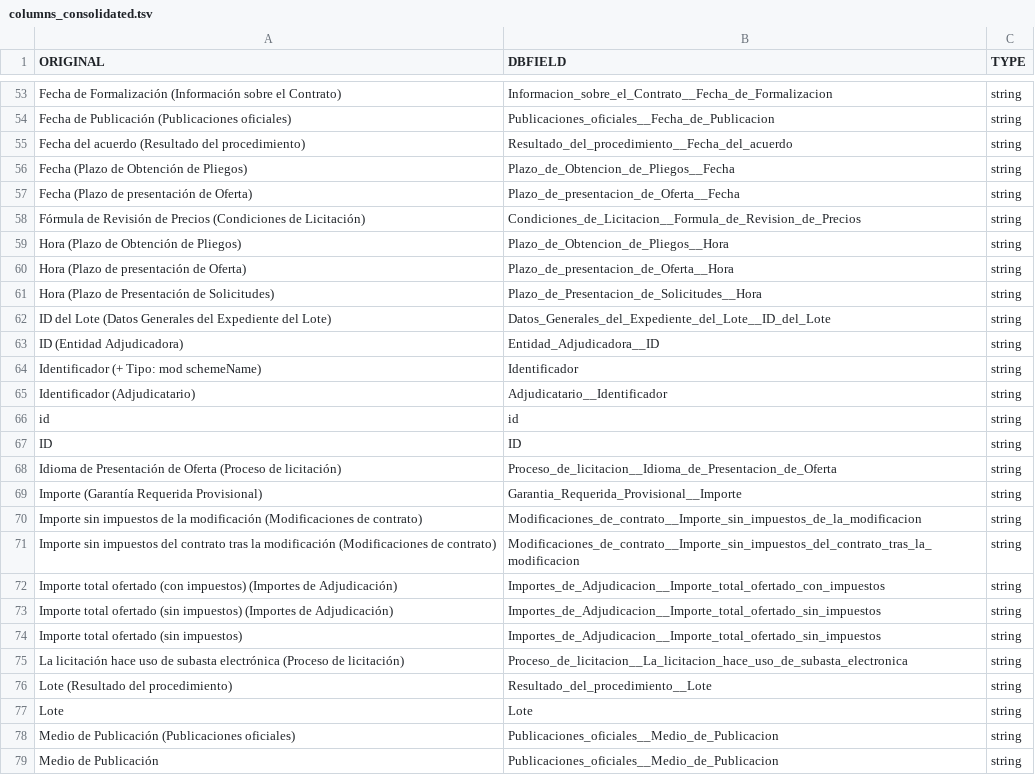
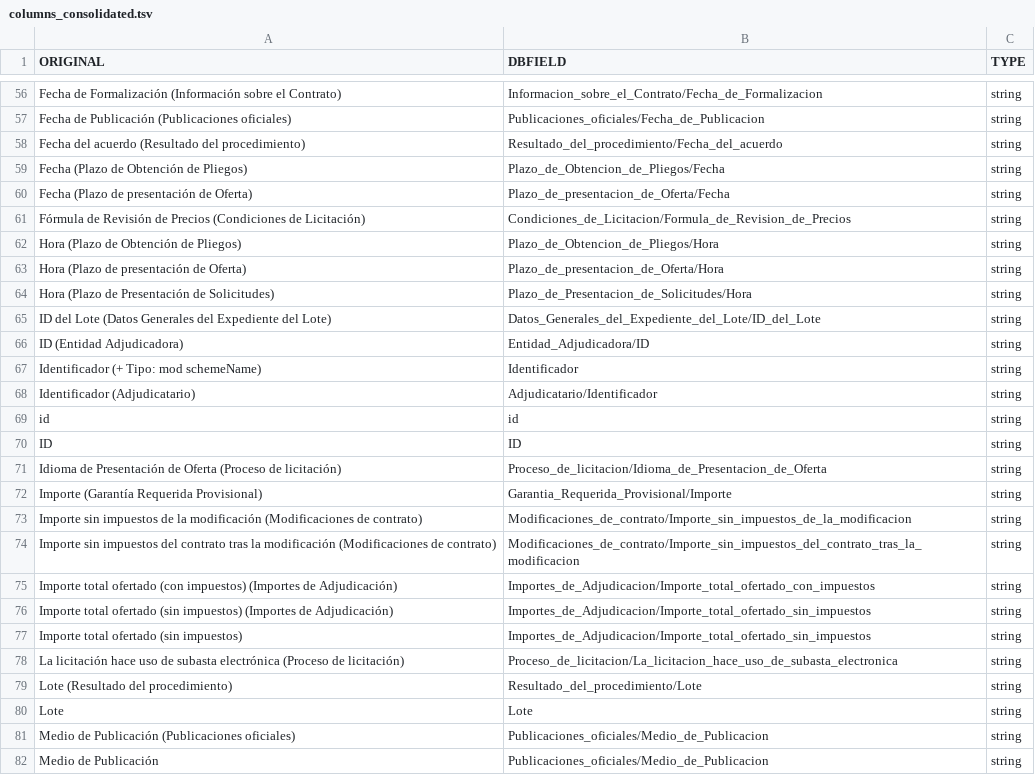
Before and after one commit to nextprocurement/datalake_etlscripts, a TSV file: columns_consolidated.tsv, drawn as a sheet; only a part is shown, gaps mark what is left out; the diff covers the shown part only.

```diff
--- a/columns_consolidated.tsv
+++ b/columns_consolidated.tsv
@@ -53,27 +56,27 @@
-"Fecha de Formalización (Información sobre el Contrato)"	"Informacion_sobre_el_Contrato__Fecha_de_Formalizacion"	"string"
-"Fecha de Publicación (Publicaciones oficiales)"	"Publicaciones_oficiales__Fecha_de_Publicacion"	"string"
-"Fecha del acuerdo (Resultado del procedimiento)"	"Resultado_del_procedimiento__Fecha_del_acuerdo"	"string"
-"Fecha (Plazo de Obtención de Pliegos)"	"Plazo_de_Obtencion_de_Pliegos__Fecha"	"string"
-"Fecha (Plazo de presentación de Oferta)"	"Plazo_de_presentacion_de_Oferta__Fecha"	"string"
-"Fórmula de Revisión de Precios (Condiciones de Licitación)"	"Condiciones_de_Licitacion__Formula_de_Revision_de_Precios"	"string"
-"Hora (Plazo de Obtención de Pliegos)"	"Plazo_de_Obtencion_de_Pliegos__Hora"	"string"
-"Hora (Plazo de presentación de Oferta)"	"Plazo_de_presentacion_de_Oferta__Hora"	"string"
-"Hora (Plazo de Presentación de Solicitudes)"	"Plazo_de_Presentacion_de_Solicitudes__Hora"	"string"
-"ID del Lote (Datos Generales del Expediente del Lote)"	"Datos_Generales_del_Expediente_del_Lote__ID_del_Lote"	"string"
-"ID (Entidad Adjudicadora)"	"Entidad_Adjudicadora__ID"	"string"
+"Fecha de Formalización (Información sobre el Contrato)"	"Informacion_sobre_el_Contrato/Fecha_de_Formalizacion"	"string"
+"Fecha de Publicación (Publicaciones oficiales)"	"Publicaciones_oficiales/Fecha_de_Publicacion"	"string"
+"Fecha del acuerdo (Resultado del procedimiento)"	"Resultado_del_procedimiento/Fecha_del_acuerdo"	"string"
+"Fecha (Plazo de Obtención de Pliegos)"	"Plazo_de_Obtencion_de_Pliegos/Fecha"	"string"
+"Fecha (Plazo de presentación de Oferta)"	"Plazo_de_presentacion_de_Oferta/Fecha"	"string"
+"Fórmula de Revisión de Precios (Condiciones de Licitación)"	"Condiciones_de_Licitacion/Formula_de_Revision_de_Precios"	"string"
+"Hora (Plazo de Obtención de Pliegos)"	"Plazo_de_Obtencion_de_Pliegos/Hora"	"string"
+"Hora (Plazo de presentación de Oferta)"	"Plazo_de_presentacion_de_Oferta/Hora"	"string"
+"Hora (Plazo de Presentación de Solicitudes)"	"Plazo_de_Presentacion_de_Solicitudes/Hora"	"string"
+"ID del Lote (Datos Generales del Expediente del Lote)"	"Datos_Generales_del_Expediente_del_Lote/ID_del_Lote"	"string"
+"ID (Entidad Adjudicadora)"	"Entidad_Adjudicadora/ID"	"string"
 "Identificador (+ Tipo: mod schemeName)"	"Identificador"	"string"
-"Identificador (Adjudicatario)"	"Adjudicatario__Identificador"	"string"
+"Identificador (Adjudicatario)"	"Adjudicatario/Identificador"	"string"
 "id"	"id"	"string"
 "ID"	"ID"	"string"
-"Idioma de Presentación de Oferta (Proceso de licitación)"	"Proceso_de_licitacion__Idioma_de_Presentacion_de_Oferta"	"string"
-"Importe (Garantía Requerida Provisional)"	"Garantia_Requerida_Provisional__Importe"	"string"
-"Importe sin impuestos de la modificación (Modificaciones de contrato)"	"Modificaciones_de_contrato__Importe_sin_impuestos_de_la_modificacion"	"string"
-"Importe sin impuestos del contrato tras la modificación (Modificaciones de contrato)"	"Modificaciones_de_contrato__Importe_sin_impuestos_del_contrato_tras_la_modificacion"	"string"
-"Importe total ofertado (con impuestos) (Importes de Adjudicación)"	"Importes_de_Adjudicacion__Importe_total_ofertado_con_impuestos"	"string"
-"Importe total ofertado (sin impuestos) (Importes de Adjudicación)"	"Importes_de_Adjudicacion__Importe_total_ofertado_sin_impuestos"	"string"
-"Importe total ofertado (sin impuestos)"	"Importes_de_Adjudicacion__Importe_total_ofertado_sin_impuestos"	"string"
-"La licitación hace uso de subasta electrónica (Proceso de licitación)"	"Proceso_de_licitacion__La_licitacion_hace_uso_de_subasta_electronica"	"string"
-"Lote (Resultado del procedimiento)"	"Resultado_del_procedimiento__Lote"	"string"
+"Idioma de Presentación de Oferta (Proceso de licitación)"	"Proceso_de_licitacion/Idioma_de_Presentacion_de_Oferta"	"string"
+"Importe (Garantía Requerida Provisional)"	"Garantia_Requerida_Provisional/Importe"	"string"
+"Importe sin impuestos de la modificación (Modificaciones de contrato)"	"Modificaciones_de_contrato/Importe_sin_impuestos_de_la_modificacion"	"string"
+"Importe sin impuestos del contrato tras la modificación (Modificaciones de contrato)"	"Modificaciones_de_contrato/Importe_sin_impuestos_del_contrato_tras_la_modificacion"	"string"
+"Importe total ofertado (con impuestos) (Importes de Adjudicación)"	"Importes_de_Adjudicacion/Importe_total_ofertado_con_impuestos"	"string"
+"Importe total ofertado (sin impuestos) (Importes de Adjudicación)"	"Importes_de_Adjudicacion/Importe_total_ofertado_sin_impuestos"	"string"
+"Importe total ofertado (sin impuestos)"	"Importes_de_Adjudicacion/Importe_total_ofertado_sin_impuestos"	"string"
+"La licitación hace uso de subasta electrónica (Proceso de licitación)"	"Proceso_de_licitacion/La_licitacion_hace_uso_de_subasta_electronica"	"string"
+"Lote (Resultado del procedimiento)"	"Resultado_del_procedimiento/Lote"	"string"
 "Lote"	"Lote"	"string"
-"Medio de Publicación (Publicaciones oficiales)"	"Publicaciones_oficiales__Medio_de_Publicacion"	"string"
-"Medio de Publicación"	"Publicaciones_oficiales__Medio_de_Publicacion"	"string"
+"Medio de Publicación (Publicaciones oficiales)"	"Publicaciones_oficiales/Medio_de_Publicacion"	"string"
+"Medio de Publicación"	"Publicaciones_oficiales/Medio_de_Publicacion"	"string"
```
Also changed, not shown: 5 added rows and 144 edited cells elsewhere in this file.
